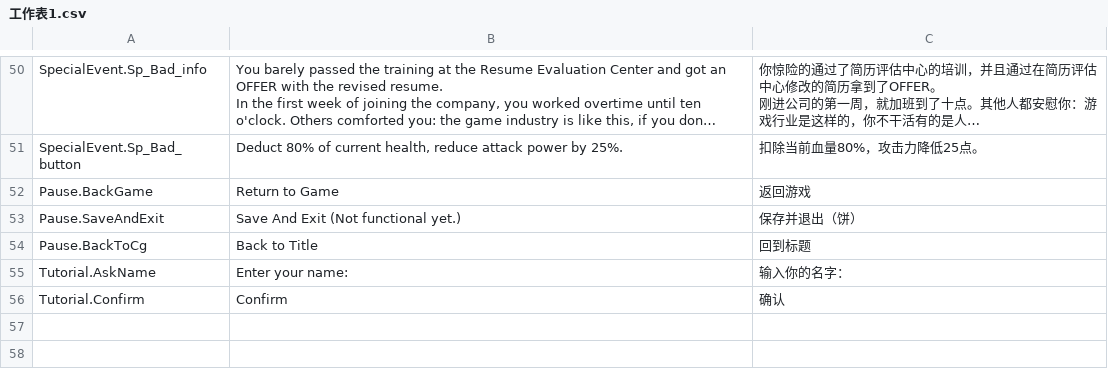
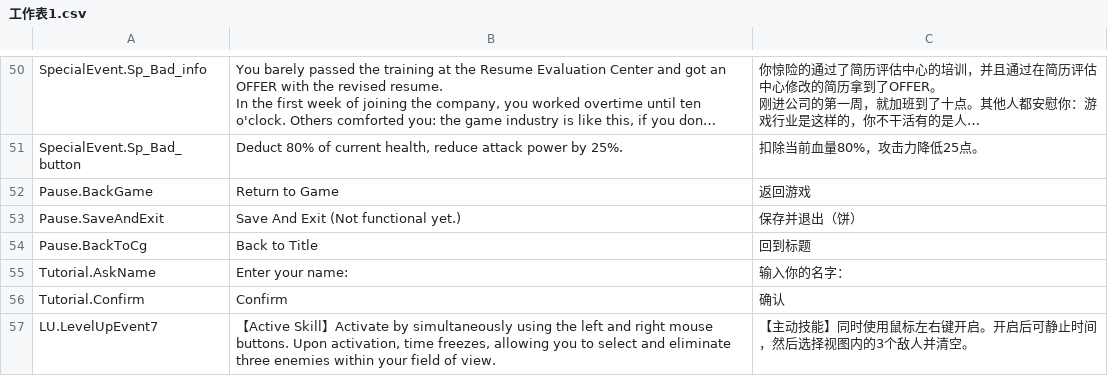
Before and after one commit to GGJHK2024/ShadowWarrior, a CSV file: UnityBranch/ShaowWarrior/Assets/Plugins/SimpleLocalization/Resources/Localization/工作表1.csv, drawn as a sheet; only a part is shown, gaps mark what is left out; long unchanged cells end in …; the diff names each change by its address in the sheet, - before the commit and + after, or states it on an @@ line.

```diff
--- a/UnityBranch/ShaowWarrior/Assets/Plugins/SimpleLocalization/Resources/Localization/工作表1.csv
+++ b/UnityBranch/ShaowWarrior/Assets/Plugins/SimpleLocalization/Resources/Localization/工作表1.csv
+row 57: LU.LevelUpEvent7 | 【Active Skill】Activate by simultaneously using the left and right mouse buttons. Upon activation, time freezes, allowing you to select and eliminate three enemies within your field of view. | 【主动技能】同时使用鼠标左右键开启。开启后可静止时间，然后选择视图内的3个敌人并清空。
```
Also changed, not shown: 3 other files.
